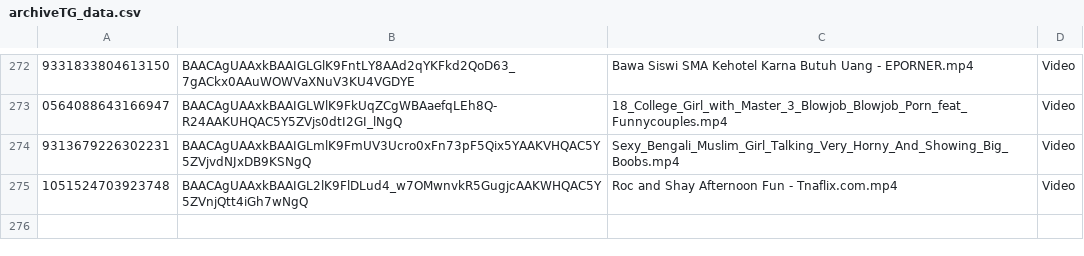
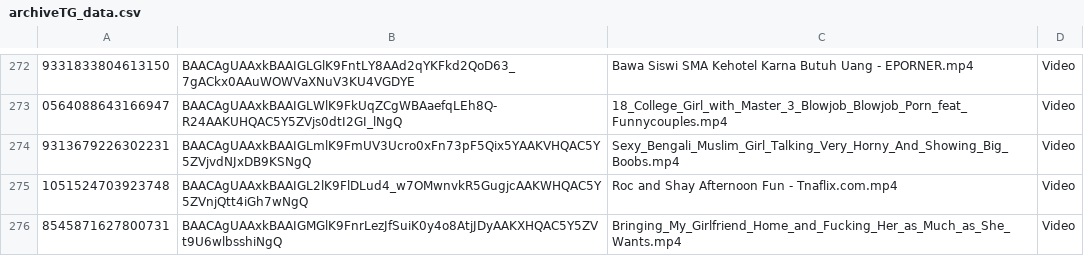
Before and after one commit to nikovlod/archivepronto, a CSV file: archiveTG_data.csv, drawn as a sheet; only a part is shown, gaps mark what is left out.

Commit message:
Add new file to archive

```diff
--- a/archiveTG_data.csv
+++ b/archiveTG_data.csv
@@ -275 +275,2 @@
 1051524703923748,BAACAgUAAxkBAAIGL2lK9FlDLud4_w7OMwnvkR5GugjcAAKWHQAC5Y5ZVnjQtt4iGh7wNgQ,Roc and Shay Afternoon Fun - Tnaflix.com.mp4,Video
+8545871627800731,BAACAgUAAxkBAAIGMGlK9FnrLezJfSuiK0y4o8AtjJDyAAKXHQAC5Y5ZVt9U6wlbsshiNgQ,Bringing_My_Girlfriend_Home_and_Fucking_Her_as_Much_as_She_Wants.mp4,Video
```
